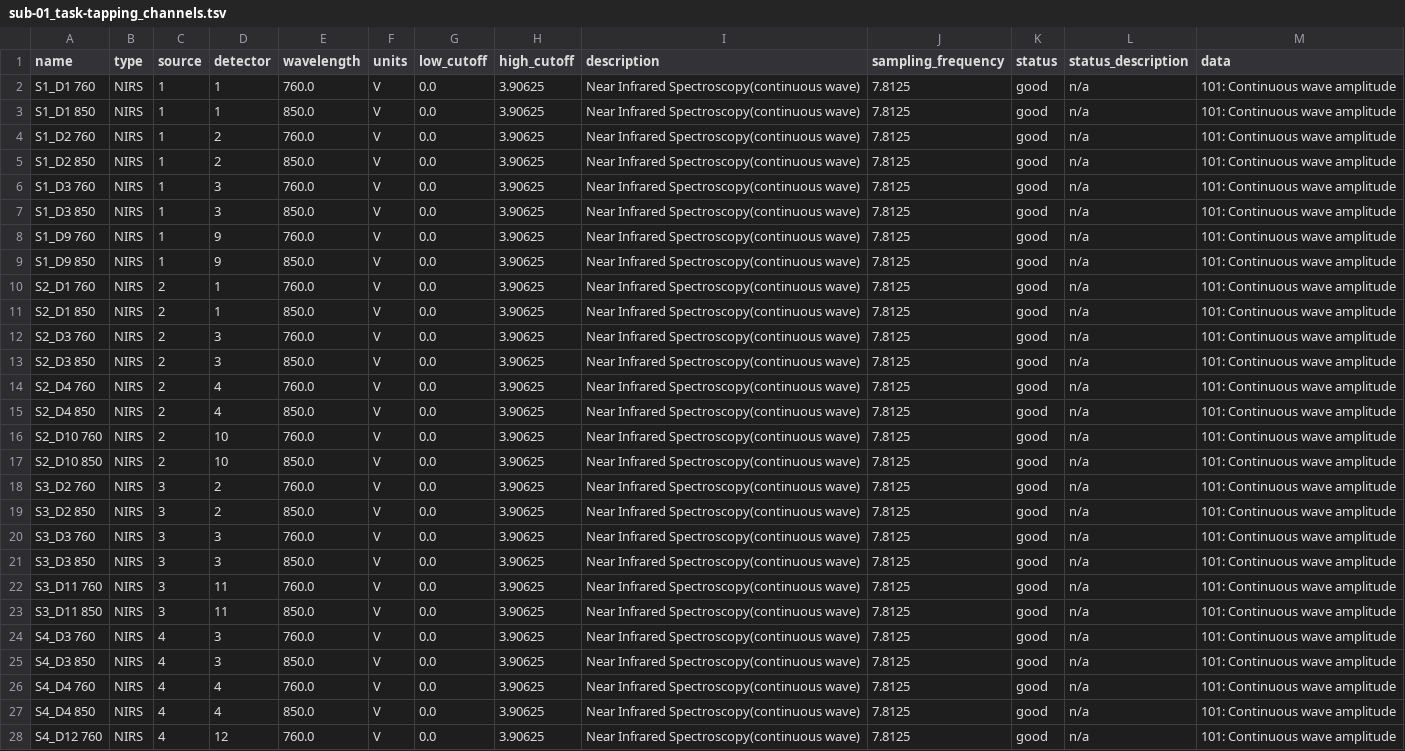
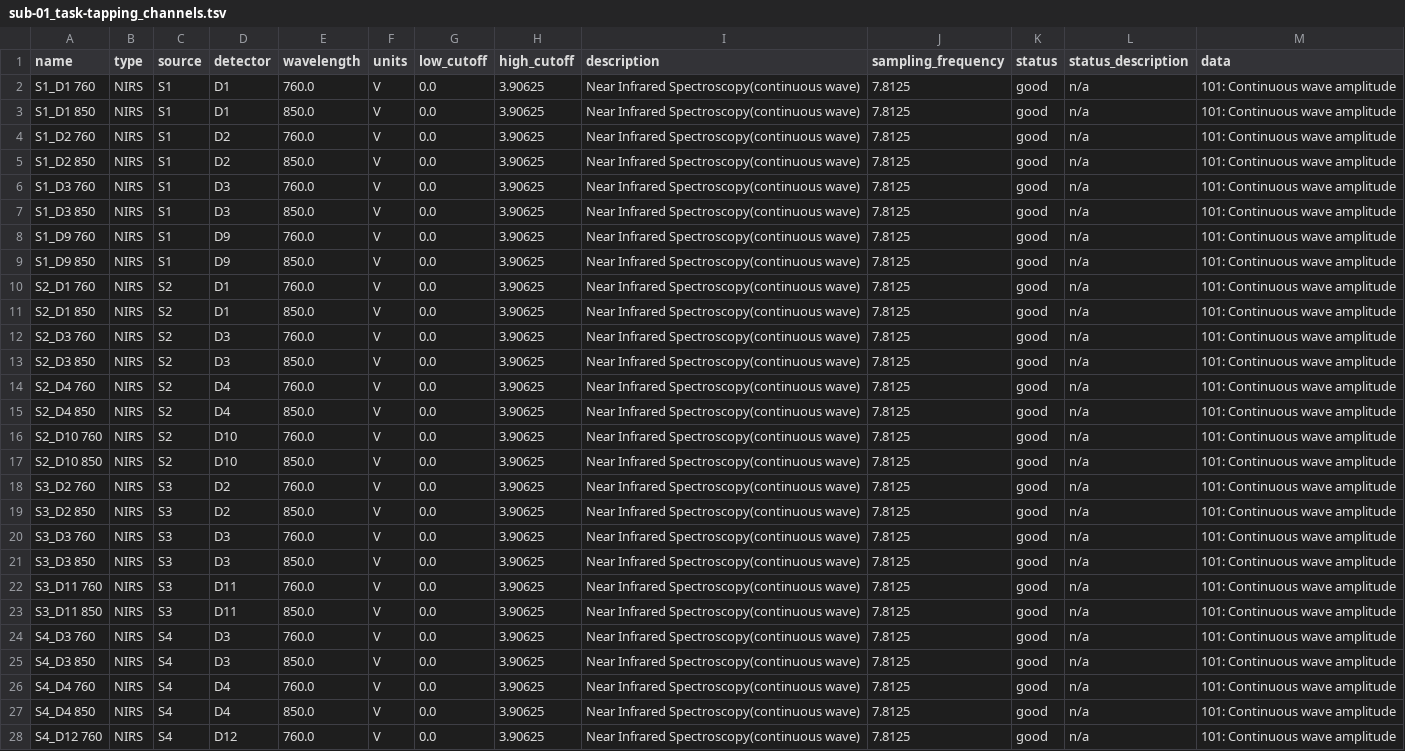
Before and after one commit to rob-luke/BIDS-NIRS-Tapping, a TSV file: sub-01/nirs/sub-01_task-tapping_channels.tsv, drawn as a sheet; only a part is shown; the diff covers the shown part only; the diff names each change by its address in the sheet, - before the commit and + after, or states it on an @@ line.

Commit message:
Clarify source detector naming

```diff
--- a/sub-01/nirs/sub-01_task-tapping_channels.tsv
+++ b/sub-01/nirs/sub-01_task-tapping_channels.tsv
-C2:C9 (source): 1
+C2:C9 (source): S1
-D2:D3 (detector): 1
+D2:D3 (detector): D1
-D4:D5 (detector): 2
+D4:D5 (detector): D2
-D6:D7 (detector): 3
+D6:D7 (detector): D3
-D8:D9 (detector): 9
+D8:D9 (detector): D9
-C10:C17 (source): 2
+C10:C17 (source): S2
-D10:D11 (detector): 1
+D10:D11 (detector): D1
-D12:D13 (detector): 3
+D12:D13 (detector): D3
-D14:D15 (detector): 4
+D14:D15 (detector): D4
-D16:D17 (detector): 10
+D16:D17 (detector): D10
-C18:C23 (source): 3
+C18:C23 (source): S3
-D18:D19 (detector): 2
+D18:D19 (detector): D2
-D20:D21 (detector): 3
+D20:D21 (detector): D3
-D22:D23 (detector): 11
+D22:D23 (detector): D11
-C24:C28 (source): 4
+C24:C28 (source): S4
-D24:D25 (detector): 3
+D24:D25 (detector): D3
-D26:D27 (detector): 4
+D26:D27 (detector): D4
-D28 (detector): 12
+D28 (detector): D12
```
Also changed, not shown: 58 edited cells elsewhere in this file, sub-01/nirs/sub-01_task-tapping_optodes.tsv, sub-02/nirs/sub-02_task-tapping_channels.tsv, 12 other files.
